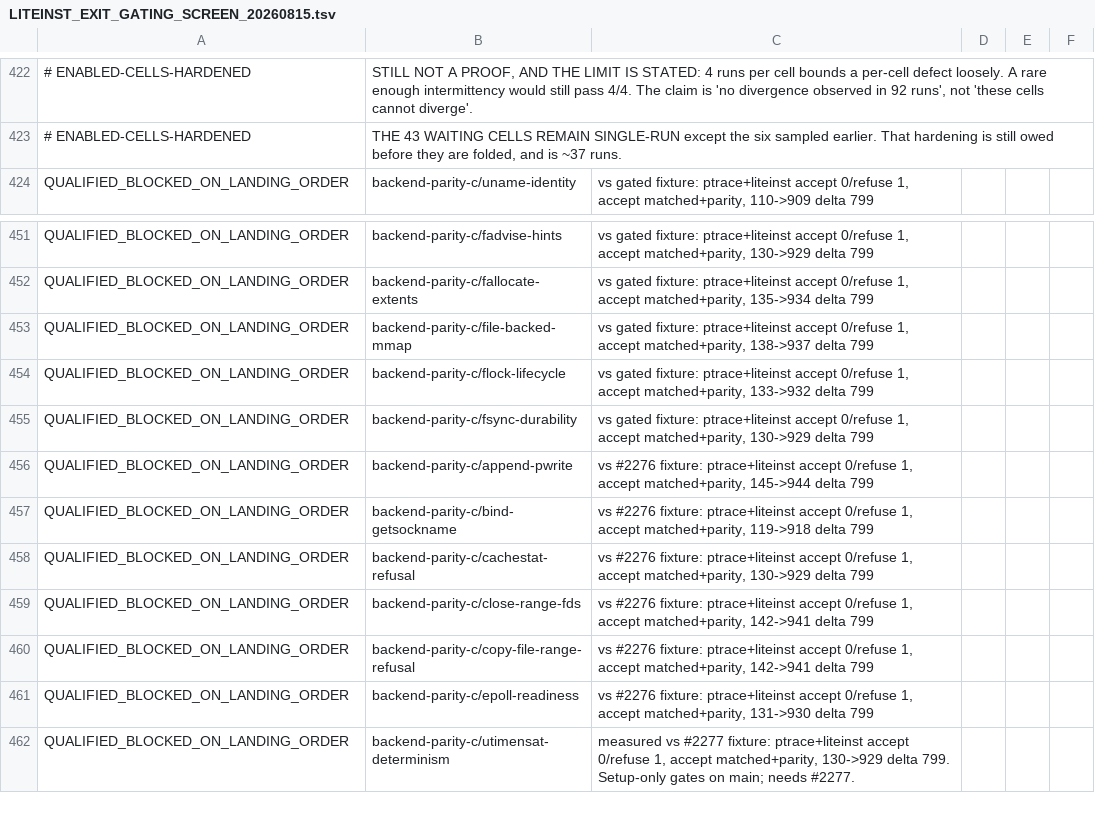
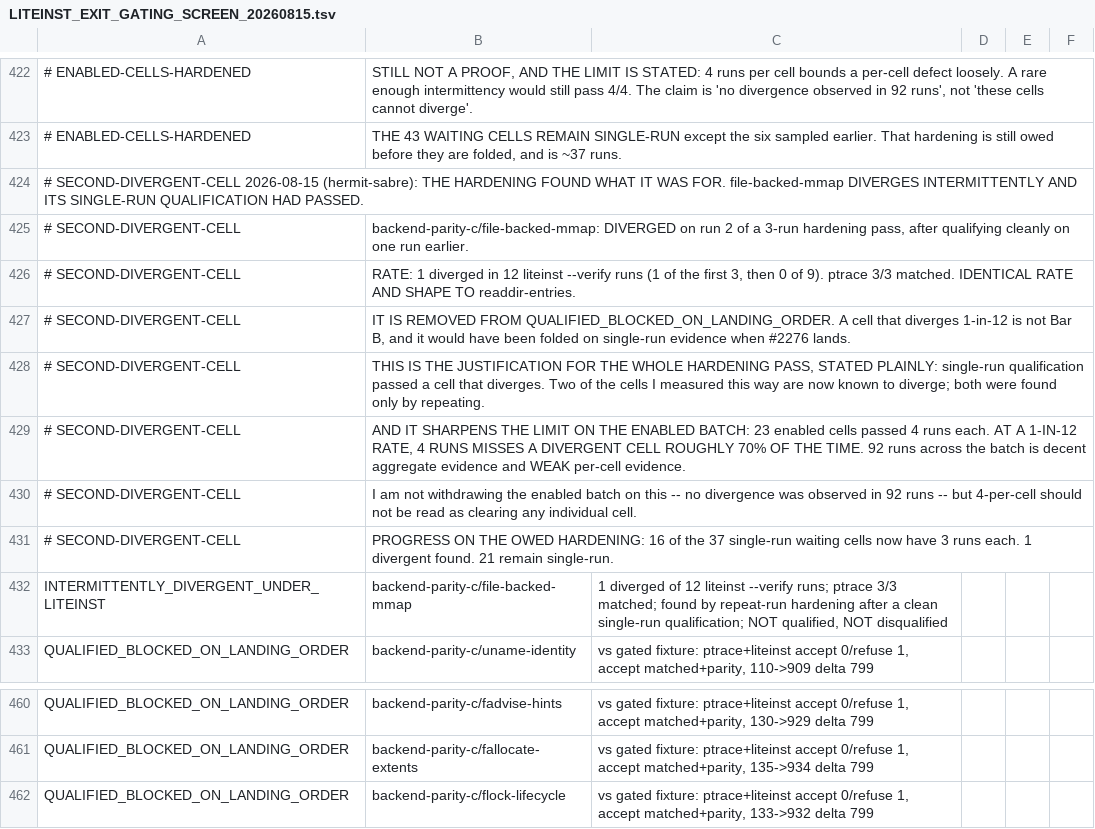
Before and after one commit to rrnewton/reverie, a TSV file: ai_docs/LITEINST_EXIT_GATING_SCREEN_20260815.tsv, drawn as a sheet; only a part is shown, gaps mark what is left out; the shorter side is filled out with more unchanged rows; removed rows and columns are numbered as before the commit, all else as after; the diff names each change by its address in the sheet, - before the commit and + after, or states it on an @@ line.

Commit message:
ai_docs: hardening finds a second intermittently divergent cell
file-backed-mmap diverged on run 2 of a three-run hardening pass after
qualifying cleanly on a single run. Rate is 1 in 12 liteinst runs with ptrace
3/3 matched, the same shape as readdir-entries. It is removed from the
qualified-and-waiting set.

This justifies the hardening: single-run qualification passed a cell that
diverges, and both known divergent cells were found only by repeating. It also
sharpens the limit on the enabled batch, where four runs per cell would miss a
1-in-12 defect about seventy percent of the time; 92 runs is good aggregate
evidence and weak per-cell evidence.

[impl agent, unresolved] [hermit2, devbig030]

```diff
--- a/ai_docs/LITEINST_EXIT_GATING_SCREEN_20260815.tsv
+++ b/ai_docs/LITEINST_EXIT_GATING_SCREEN_20260815.tsv
+row 424: # SECOND-DIVERGENT-CELL 2026-08-15 (hermit-sabre): THE HARDENING FOUND WHAT IT WAS FOR. file-backed-mmap DIVERGES INTERMITTENTLY AND ITS SINGLE-RUN QUALIFICATION HAD PASSED.
+row 425: # SECOND-DIVERGENT-CELL | backend-parity-c/file-backed-mmap: DIVERGED on run 2 of a 3-run hardening pass, after qualifying cleanly on one run earlier.
+row 426: # SECOND-DIVERGENT-CELL | RATE: 1 diverged in 12 liteinst --verify runs (1 of the first 3, then 0 of 9). ptrace 3/3 matched. IDENTICAL RATE AND SHAPE TO readdir-entries.
+row 427: # SECOND-DIVERGENT-CELL | IT IS REMOVED FROM QUALIFIED_BLOCKED_ON_LANDING_ORDER. A cell that diverges 1-in-12 is not Bar B, and it would have been folded on single-run evidence when #2276 lands.
+row 428: # SECOND-DIVERGENT-CELL | THIS IS THE JUSTIFICATION FOR THE WHOLE HARDENING PASS, STATED PLAINLY: single-run qualification passed a cell that diverges. Two of the cells I measured this way are now known to diverge; both were found only by repeating.
+row 429: # SECOND-DIVERGENT-CELL | AND IT SHARPENS THE LIMIT ON THE ENABLED BATCH: 23 enabled cells passed 4 runs each. AT A 1-IN-12 RATE, 4 RUNS MISSES A DIVERGENT CELL ROUGHLY 70% OF THE TIME. 92 runs across the batch is decent aggregate evidence and WEAK per-cell evidence.
+row 430: # SECOND-DIVERGENT-CELL | I am not withdrawing the enabled batch on this -- no divergence was observed in 92 runs -- but 4-per-cell should not be read as clearing any individual cell.
+row 431: # SECOND-DIVERGENT-CELL | PROGRESS ON THE OWED HARDENING: 16 of the 37 single-run waiting cells now have 3 runs each. 1 divergent found. 21 remain single-run.
+row 432: INTERMITTENTLY_DIVERGENT_UNDER_LITEINST | backend-parity-c/file-backed-mmap | 1 diverged of 12 liteinst --verify runs; ptrace 3/3 matched; found by repeat-run hardening after a clean single-run qualification; NOT qualified, NOT disqualified
-row 453: QUALIFIED_BLOCKED_ON_LANDING_ORDER | backend-parity-c/file-backed-mmap | vs gated fixture: ptrace+liteinst accept 0/refuse 1, accept matched+parity, 138->937 delta 799
```
